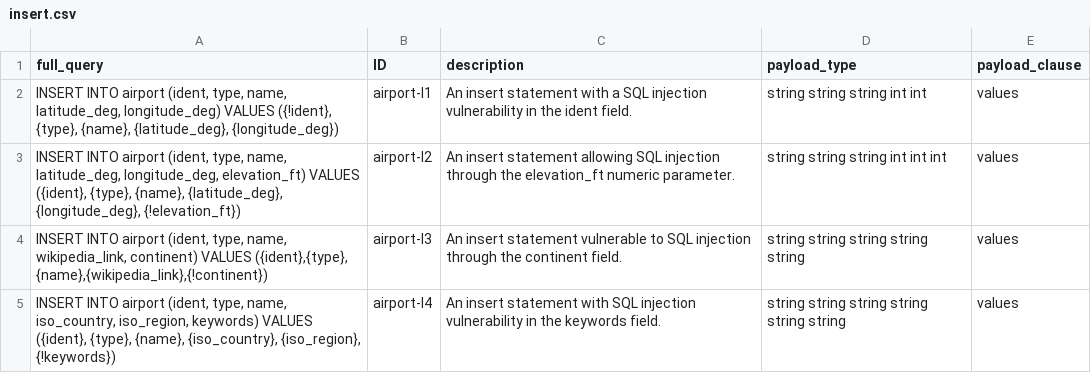
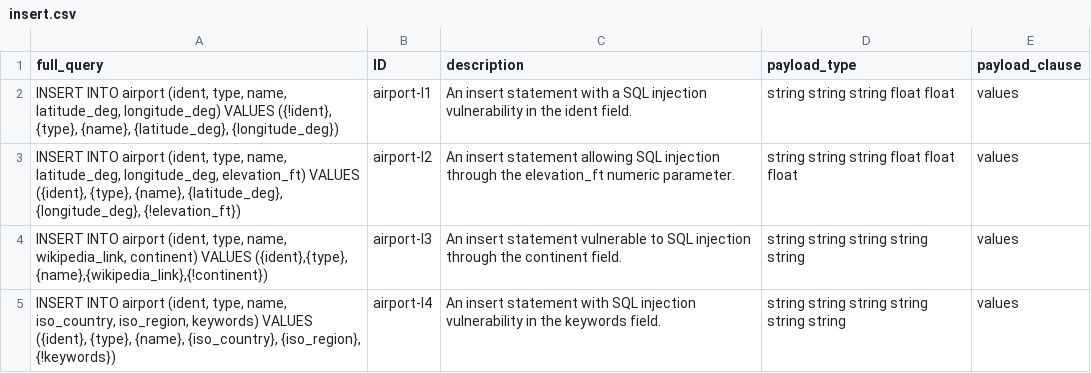
Before and after one commit to gquetel/sqlia-dataset-generator, a CSV file: data/databases/airport/queries/insert.csv, drawn as a sheet.

Commit message:
wip: reproducible dataset

```diff
--- a/data/databases/airport/queries/insert.csv
+++ b/data/databases/airport/queries/insert.csv
@@ -1,4 +1,4 @@
 full_query,ID,description,payload_type,payload_clause
-"INSERT INTO airport (ident, type, name, latitude_deg, longitude_deg) VALUES ({!ident}, {type}, {name}, {latitude_deg}, {longitude_deg})",airport-I1,An insert statement with a SQL injection vulnerability in the ident field.,string string string int int,values
-"INSERT INTO airport (ident, type, name, latitude_deg, longitude_deg, elevation_ft) VALUES ({ident}, {type}, {name}, {latitude_deg}, {longitude_deg}, {!elevation_ft})",airport-I2,An insert statement allowing SQL injection through the elevation_ft numeric parameter.,string string string int int int,values
+"INSERT INTO airport (ident, type, name, latitude_deg, longitude_deg) VALUES ({!ident}, {type}, {name}, {latitude_deg}, {longitude_deg})",airport-I1,An insert statement with a SQL injection vulnerability in the ident field.,string string string float float,values
+"INSERT INTO airport (ident, type, name, latitude_deg, longitude_deg, elevation_ft) VALUES ({ident}, {type}, {name}, {latitude_deg}, {longitude_deg}, {!elevation_ft})",airport-I2,An insert statement allowing SQL injection through the elevation_ft numeric parameter.,string string string float float float,values
 "INSERT INTO airport (ident, type, name, wikipedia_link, continent) VALUES ({ident},{type}, {name},{wikipedia_link},{!continent})",airport-I3,An insert statement vulnerable to SQL injection through the continent field.,string string string string string,values
```
Also changed, not shown: data/databases/airport/queries/delete.csv, data/databases/airport/queries/select.csv, 5 other files.
